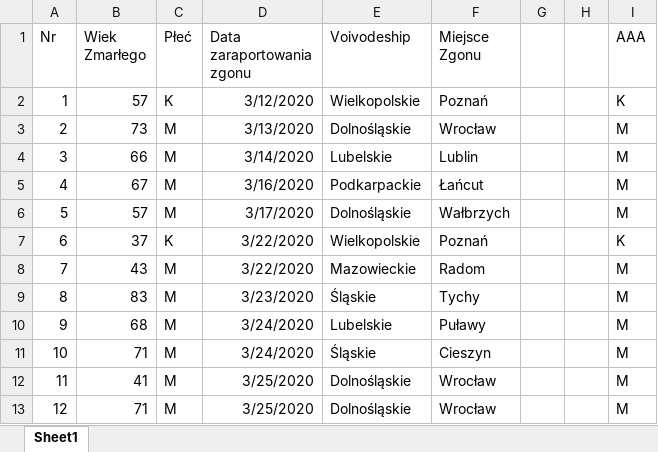
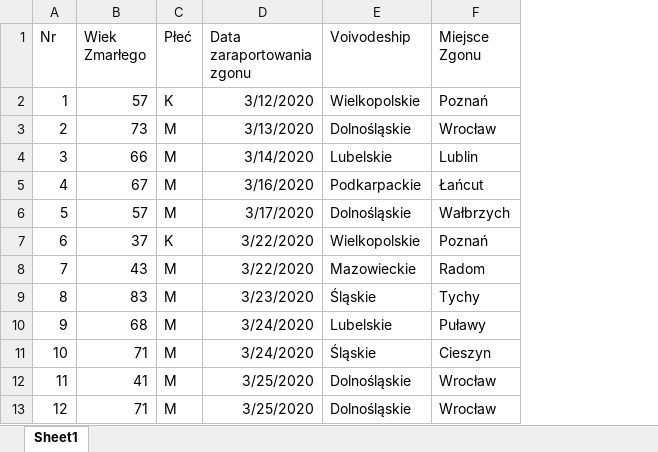
Before and after one commit to jakubjanosz/Covid-19-analysis, an Excel workbook: Data/death_list.xlsx, sheet Sheet1, drawn as a sheet; only a part is shown; values as stored, in another font and other column widths than the file's, no borders; the diff names each change by its address in the sheet, - before the commit and + after, or states it on an @@ line.

Commit message:
Add files via upload

```diff
--- a/Data/death_list.xlsx (sheet Sheet1)
+++ b/Data/death_list.xlsx (sheet Sheet1)
-column G, empty
-column H, empty
-column I (AAA), rows 2-13: K | M | M | M | M | K | M | M | M | M | M | M
```
Also changed, not shown: formulas that keep their value.
